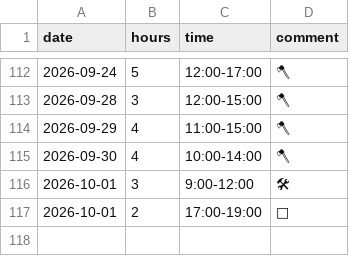
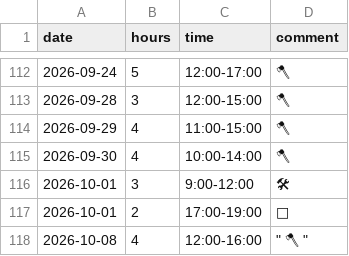
Before and after one commit to YiffyWerewolvesInThePines/wcal, a CSV file: work_log.csv, drawn as a sheet; only a part is shown, gaps mark what is left out; the diff names each change by its address in the sheet, - before the commit and + after, or states it on an @@ line.

Commit message:
Update work_log.csv

```diff
--- a/work_log.csv
+++ b/work_log.csv
+row 118: 2026-10-08 | 4 | 12:00-16:00 | " 🪓 "
```
